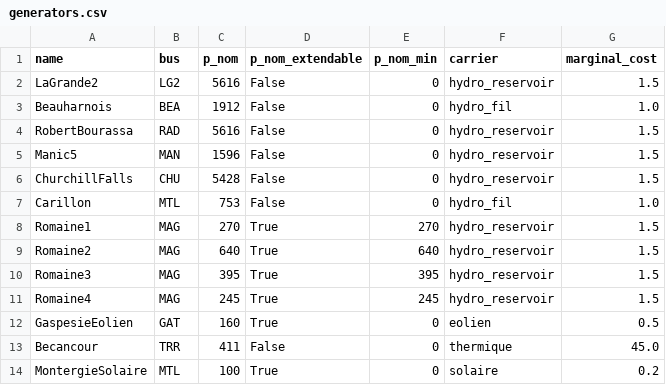
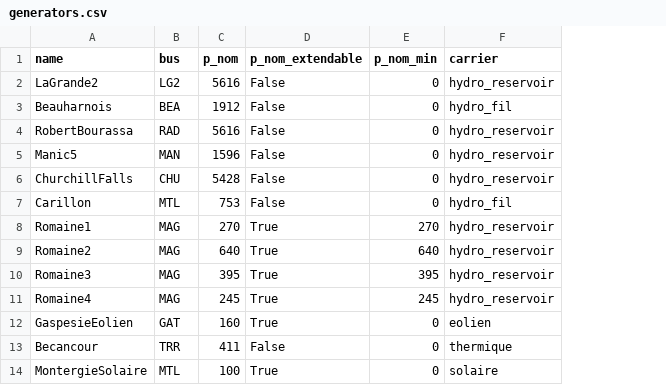
Before and after one commit to SCantin27/reseau, a CSV file: officiel/data/topology/centrales/generators.csv, drawn as a sheet; the diff names each change by its address in the sheet, - before the commit and + after, or states it on an @@ line.

```diff
--- a/officiel/data/topology/centrales/generators.csv
+++ b/officiel/data/topology/centrales/generators.csv
-column G (marginal_cost), rows 2-14: 1.5 | 1.0 | 1.5 | 1.5 | 1.5 | 1.0 | 1.5 | 1.5 | 1.5 | 1.5 | 0.5 | 45.0 | 0.2
```
Also changed, not shown: officiel/data/regions/buses.csv, officiel/data/topology/lines/lines.csv, 12 other files.
